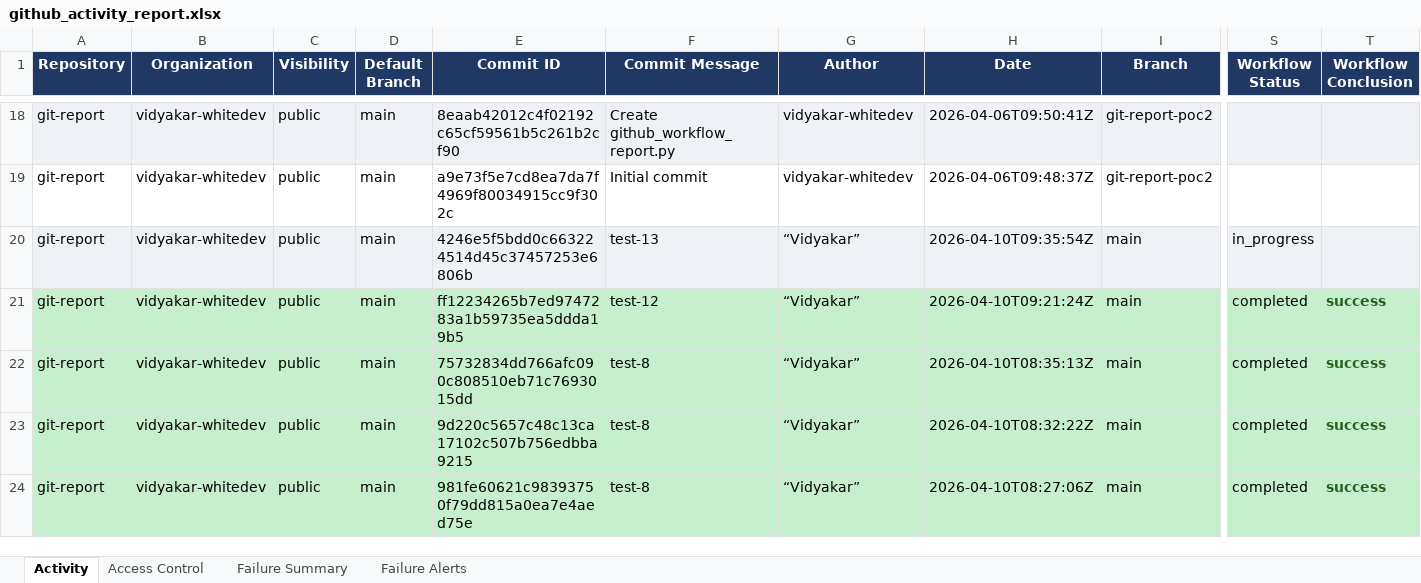
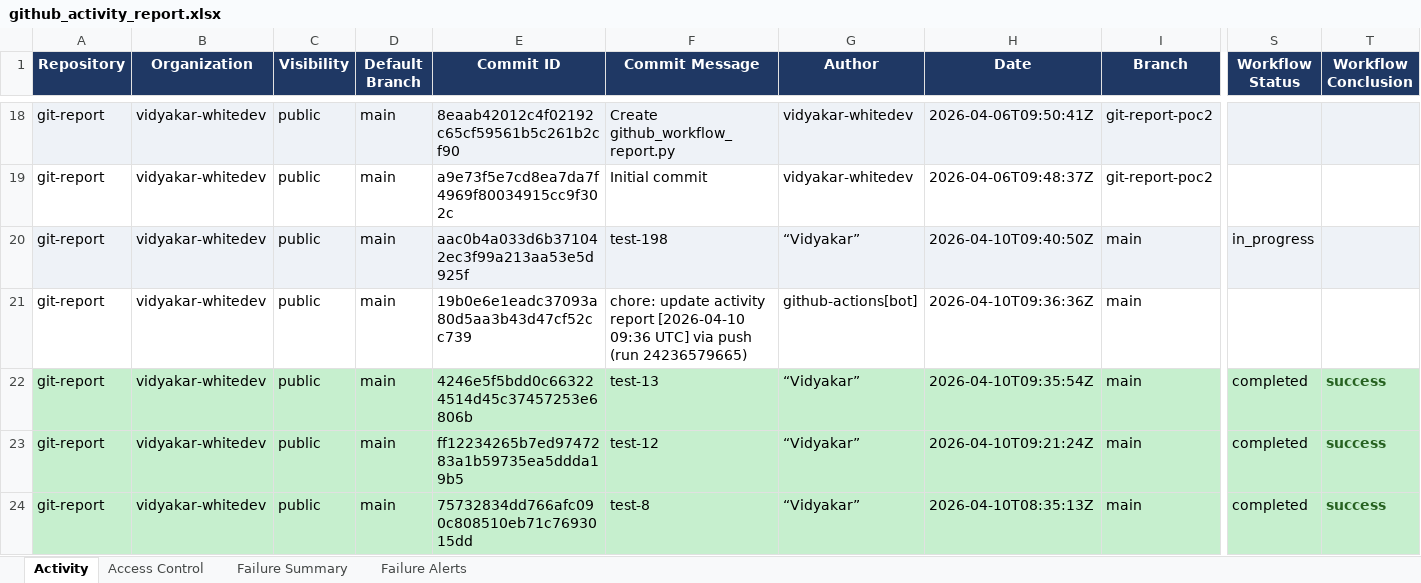
Before and after one commit to vidyakar-whitedev/git-report, an Excel workbook: github_activity_report.xlsx, sheet Activity, drawn as a sheet; only a part is shown, gaps mark what is left out; the shorter side is filled out with more unchanged rows; values as stored, in another font and other column widths than the file's, no borders; addresses are those after the commit; rows hold the shown columns only; the diff covers the shown part only; the diff names each change by its address in the sheet, - before the commit and + after, or states it on an @@ line.

```diff
--- a/github_activity_report.xlsx (sheet Activity)
+++ b/github_activity_report.xlsx (sheet Activity)
+row 20: git-report | vidyakar-whitedev | public | main | aac0b4a033d6b371042ec3f99a213aa53e5d925f | test-198 | “Vidyakar” | 2026-04-10T09:40:50Z | main | in_progress
+row 21: git-report | vidyakar-whitedev | public | main | 19b0e6e1eadc37093a80d5aa3b43d47cf52cc739 | chore: update activity report [2026-04-10 09:36 UTC] via push (run 24236579665) | github-actions[bot] | 2026-04-10T09:36:36Z | main
-A22:T22 fill: #EEF2F7
+A22:T22 fill: #C6EFCE
-S22 (Workflow Status): in_progress
+S22 (Workflow Status): completed
-T22 (Workflow Conclusion): (empty)
+T22 (Workflow Conclusion): success
```
Also changed, not shown: cell formats elsewhere in this sheet, sheet Failure Alerts.
